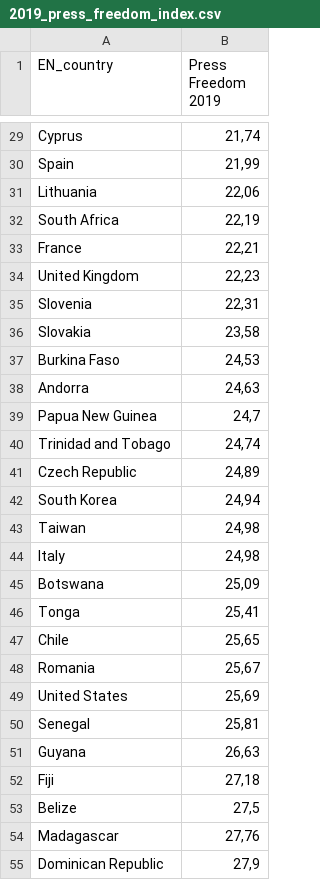
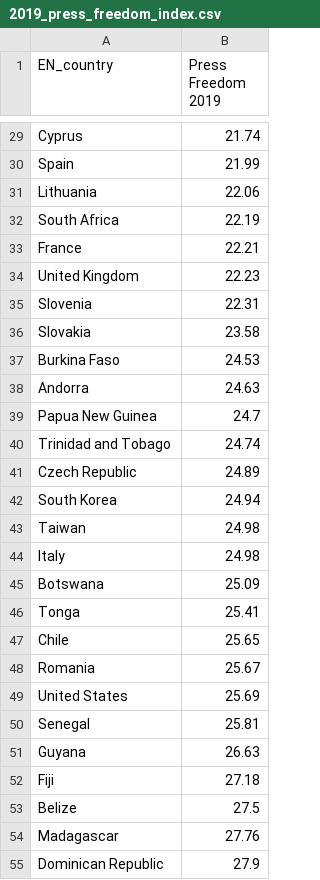
Before and after one commit to stefanthaler/stefanthaler.github.io, a CSV file: projects/country_ranking/data_sources/2019_press_freedom_index.csv, drawn as a sheet; only a part is shown, gaps mark what is left out; the diff covers the shown part only; the diff names each change by its address in the sheet, - before the commit and + after, or states it on an @@ line.

```diff
--- a/projects/country_ranking/data_sources/2019_press_freedom_index.csv
+++ b/projects/country_ranking/data_sources/2019_press_freedom_index.csv
-B29 (Press Freedom 2019): 21,74
+B29 (Press Freedom 2019): 21.74
-B30 (Press Freedom 2019): 21,99
+B30 (Press Freedom 2019): 21.99
-B31 (Press Freedom 2019): 22,06
+B31 (Press Freedom 2019): 22.06
-B32 (Press Freedom 2019): 22,19
+B32 (Press Freedom 2019): 22.19
-B33 (Press Freedom 2019): 22,21
+B33 (Press Freedom 2019): 22.21
-B34 (Press Freedom 2019): 22,23
+B34 (Press Freedom 2019): 22.23
-B35 (Press Freedom 2019): 22,31
+B35 (Press Freedom 2019): 22.31
-B36 (Press Freedom 2019): 23,58
+B36 (Press Freedom 2019): 23.58
-B37 (Press Freedom 2019): 24,53
+B37 (Press Freedom 2019): 24.53
-B38 (Press Freedom 2019): 24,63
+B38 (Press Freedom 2019): 24.63
-B39 (Press Freedom 2019): 24,7
+B39 (Press Freedom 2019): 24.7
-B40 (Press Freedom 2019): 24,74
+B40 (Press Freedom 2019): 24.74
-B41 (Press Freedom 2019): 24,89
+B41 (Press Freedom 2019): 24.89
-B42 (Press Freedom 2019): 24,94
+B42 (Press Freedom 2019): 24.94
-B43:B44 (Press Freedom 2019): 24,98
+B43:B44 (Press Freedom 2019): 24.98
-B45 (Press Freedom 2019): 25,09
+B45 (Press Freedom 2019): 25.09
-B46 (Press Freedom 2019): 25,41
+B46 (Press Freedom 2019): 25.41
-B47 (Press Freedom 2019): 25,65
+B47 (Press Freedom 2019): 25.65
-B48 (Press Freedom 2019): 25,67
+B48 (Press Freedom 2019): 25.67
-B49 (Press Freedom 2019): 25,69
+B49 (Press Freedom 2019): 25.69
-B50 (Press Freedom 2019): 25,81
+B50 (Press Freedom 2019): 25.81
-B51 (Press Freedom 2019): 26,63
+B51 (Press Freedom 2019): 26.63
-B52 (Press Freedom 2019): 27,18
+B52 (Press Freedom 2019): 27.18
-B53 (Press Freedom 2019): 27,5
+B53 (Press Freedom 2019): 27.5
-B54 (Press Freedom 2019): 27,76
+B54 (Press Freedom 2019): 27.76
-B55 (Press Freedom 2019): 27,9
+B55 (Press Freedom 2019): 27.9
```
Also changed, not shown: 150 edited cells elsewhere in this file, projects/country_ranking/merged.csv, projects/country_ranking/merged_filtered.csv, 6 other files.
